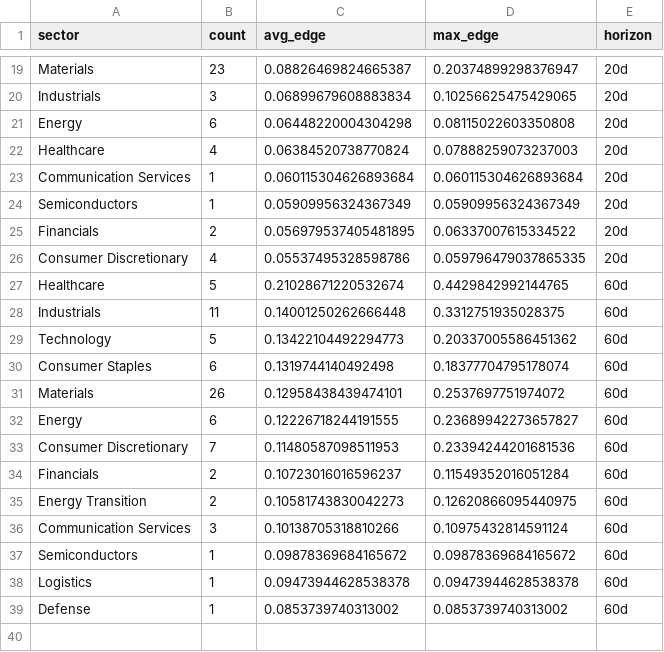
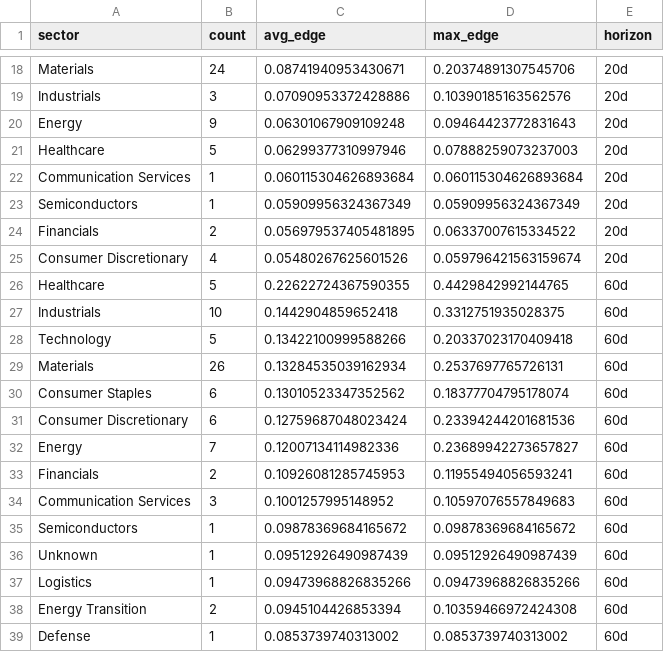
Before and after one commit to helioskozak-cloud/regime-desk, a CSV file: data/theme_summary.csv, drawn as a sheet; only a part is shown, gaps mark what is left out; removed rows and columns are numbered as before the commit, all else as after; the diff covers the shown part only; the diff names each change by its address in the sheet, - before the commit and + after, or states it on an @@ line.

```diff
--- a/data/theme_summary.csv
+++ b/data/theme_summary.csv
-row 19: Materials | 23 | 0.08826469824665387 | 0.20374899298376947 | 20d
+row 18: Materials | 24 | 0.08741940953430671 | 0.20374891307545706 | 20d
-C19 (avg_edge): 0.06899679608883834
+C19 (avg_edge): 0.07090953372428886
-D19 (max_edge): 0.10256625475429065
+D19 (max_edge): 0.10390185163562576
-row 21: Energy | 6 | 0.06448220004304298 | 0.08115022603350808 | 20d
+row 20: Energy | 9 | 0.06301067909109248 | 0.09464423772831643 | 20d
-B21 (count): 4
+B21 (count): 5
-C21 (avg_edge): 0.06384520738770824
+C21 (avg_edge): 0.06299377310997946
-C25 (avg_edge): 0.05537495328598786
+C25 (avg_edge): 0.05480267625601526
-D25 (max_edge): 0.059796479037865335
+D25 (max_edge): 0.059796421563159674
-C26 (avg_edge): 0.21028671220532674
+C26 (avg_edge): 0.22622724367590355
-B27 (count): 11
+B27 (count): 10
-C27 (avg_edge): 0.14001250262666448
+C27 (avg_edge): 0.1442904859652418
-C28 (avg_edge): 0.13422104492294773
+C28 (avg_edge): 0.13422100999588266
-D28 (max_edge): 0.20337005586451362
+D28 (max_edge): 0.20337023170409418
+row 29: Materials | 26 | 0.13284535039162934 | 0.2537697765726131 | 60d
-C30 (avg_edge): 0.1319744140492498
+C30 (avg_edge): 0.13010523347352562
-row 31: Materials | 26 | 0.12958438439474101 | 0.2537697751974072 | 60d
-row 32: Energy | 6 | 0.12226718244191555 | 0.23689942273657827 | 60d
-B31 (count): 7
+B31 (count): 6
-C31 (avg_edge): 0.11480587098511953
+C31 (avg_edge): 0.12759687048023424
+row 32: Energy | 7 | 0.12007134114982336 | 0.23689942273657827 | 60d
-C33 (avg_edge): 0.10723016016596237
+C33 (avg_edge): 0.10926081285745953
-D33 (max_edge): 0.11549352016051284
+D33 (max_edge): 0.11955494056593241
-row 35: Energy Transition | 2 | 0.10581743830042273 | 0.12620866095440975 | 60d
-C34 (avg_edge): 0.10138705318810266
+C34 (avg_edge): 0.1001257995148952
-D34 (max_edge): 0.10975432814591124
+D34 (max_edge): 0.10597076557849683
+row 36: Unknown | 1 | 0.09512926490987439 | 0.09512926490987439 | 60d
-C37 (avg_edge): 0.09473944628538378
+C37 (avg_edge): 0.09473968826835266
-D37 (max_edge): 0.09473944628538378
+D37 (max_edge): 0.09473968826835266
+row 38: Energy Transition | 2 | 0.0945104426853394 | 0.10359466972424308 | 60d
```
Also changed, not shown: 8 added rows, 9 removed rows and 13 edited cells elsewhere in this file, data/market_signals.csv, data/signal_log.csv, 12 other files.
